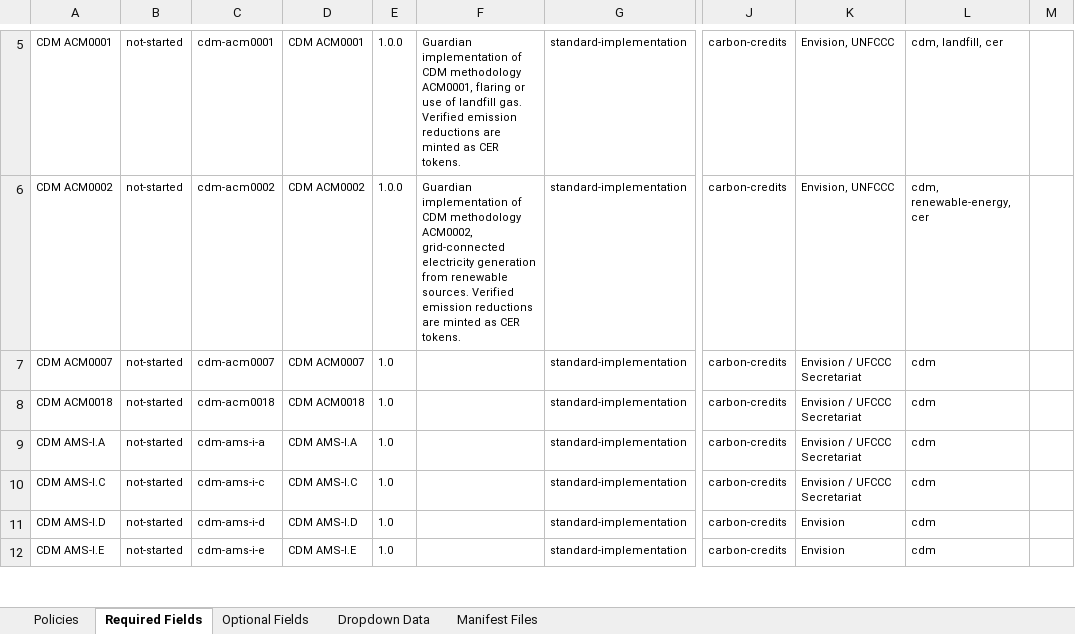
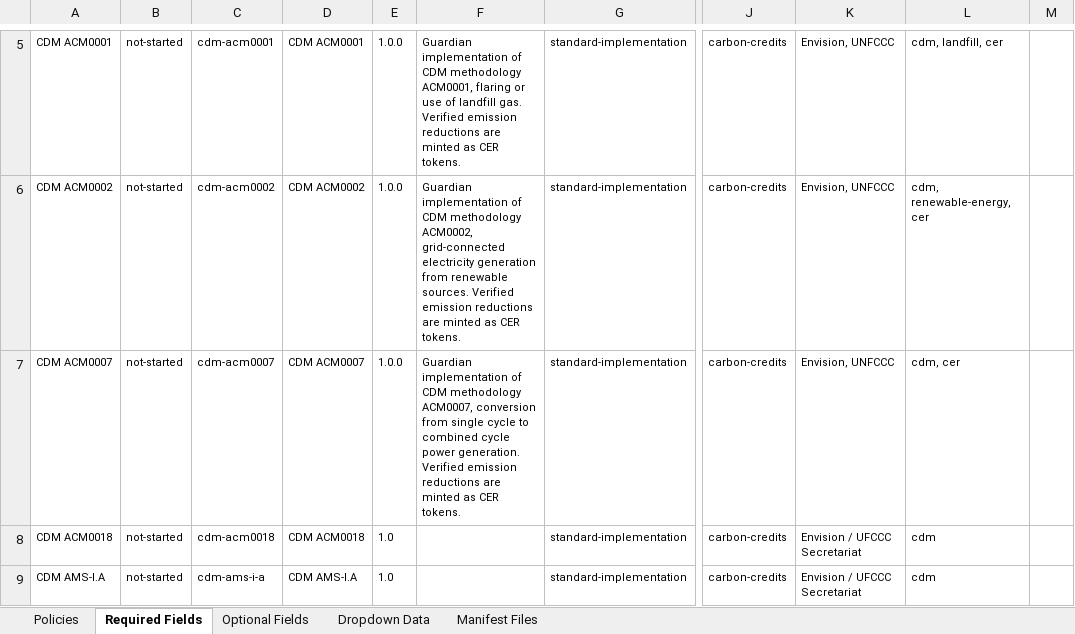
Before and after one commit to swidnikk/guardian, an Excel workbook: Methodology Library/Policy Manifest Backfill.xlsx, sheet Required Fields, drawn as a sheet; only a part is shown, gaps mark what is left out; the shorter side is filled out with more unchanged rows; values as stored, in another font and other column widths than the file's, no borders; charts and pictures and table styles not drawn; the diff names each change by its address in the sheet, - before the commit and + after, or states it on an @@ line.

```diff
--- a/Methodology Library/Policy Manifest Backfill.xlsx (sheet Required Fields)
+++ b/Methodology Library/Policy Manifest Backfill.xlsx (sheet Required Fields)
-E7: 1.0
+E7: 1.0.0
-F7: (empty)
+F7: Guardian implementation of CDM methodology ACM0007, conversion from single cycle to combined cycle power generation. Verified emission reductions are minted as CER tokens.
-K7: Envision / UFCCC Secretariat
+K7: Envision, UNFCCC
-L7: cdm
+L7: cdm, cer
```
Also changed, not shown: sheet Optional Fields, sheet Policies, 1 other file.
